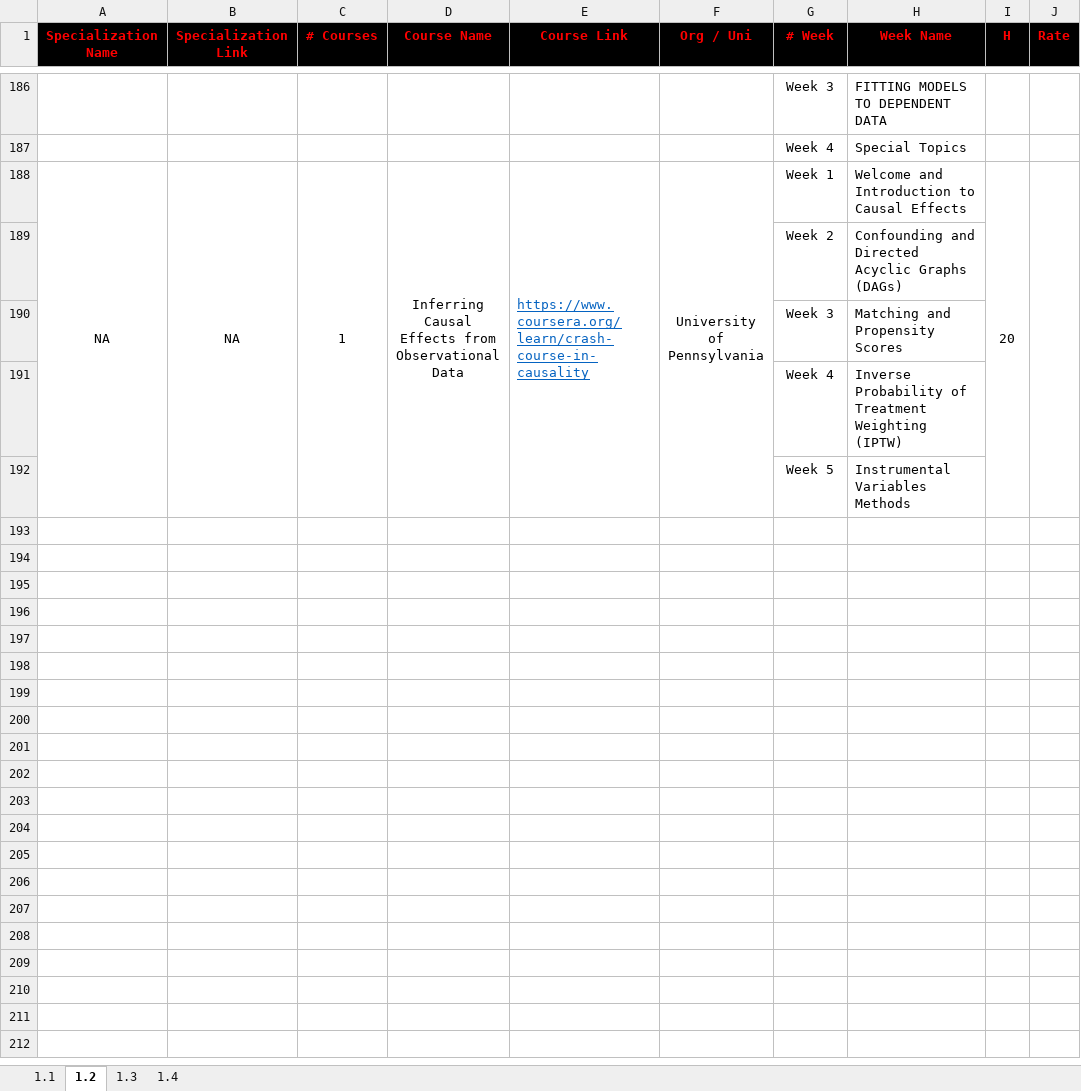
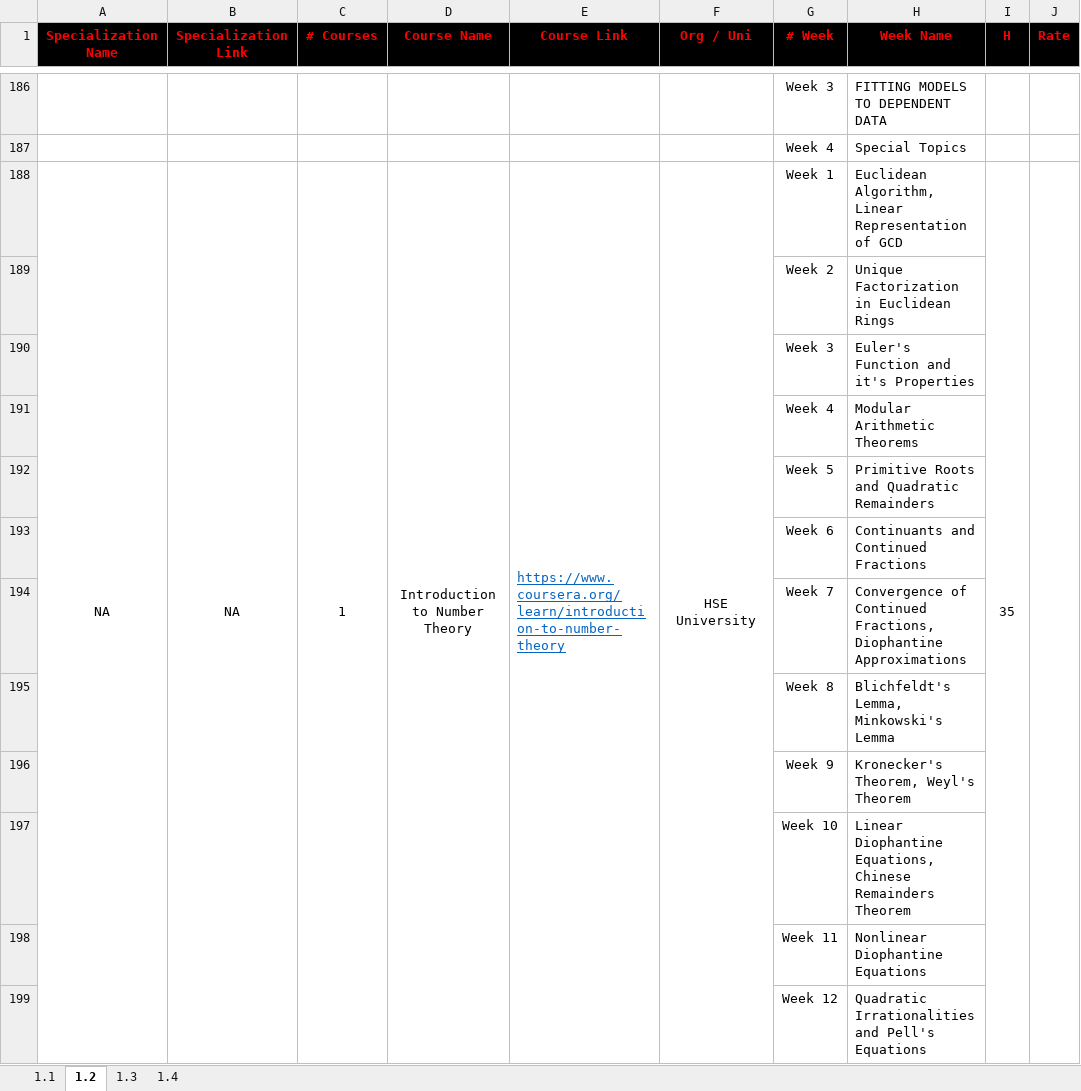
Before and after one commit to cs-MohamedAyman/eLearning-Platforms, an Excel workbook: Computer-Science-Specializations/Computer-Science-Specializations.xlsx, sheet 1.2, drawn as a sheet; only a part is shown, gaps mark what is left out; values as stored, in another font and other column widths than the file's, no borders; the diff names each change by its address in the sheet, - before the commit and + after, or states it on an @@ line.

```diff
--- a/Computer-Science-Specializations/Computer-Science-Specializations.xlsx (sheet 1.2)
+++ b/Computer-Science-Specializations/Computer-Science-Specializations.xlsx (sheet 1.2)
-D188 (Course Name): Inferring Causal Effects from Observational Data
+D188 (Course Name): Introduction to Number Theory
-E188 (Course Link): https://www.coursera.org/learn/crash-course-in-causality
+E188 (Course Link): https://www.coursera.org/learn/introduction-to-number-theory
-F188 (Org / Uni): University of Pennsylvania
+F188 (Org / Uni): HSE University
-H188 (Week Name): Welcome and Introduction to Causal Effects
+H188 (Week Name): Euclidean Algorithm, Linear Representation of GCD
-I188 (H): 20
+I188 (H): 35
-H189 (Week Name): Confounding and Directed Acyclic Graphs (DAGs)
+H189 (Week Name): Unique Factorization in Euclidean Rings
-H190 (Week Name): Matching and Propensity Scores
+H190 (Week Name): Euler's Function and it's Properties
-H191 (Week Name): Inverse Probability of Treatment Weighting (IPTW)
+H191 (Week Name): Modular Arithmetic Theorems
-H192 (Week Name): Instrumental Variables Methods
+H192 (Week Name): Primitive Roots and Quadratic Remainders
+row 193:  |  |  |  |  |  | Week 6 | Continuants and Continued Fractions
+row 194:  |  |  |  |  |  | Week 7 | Convergence of Continued Fractions, Diophantine Approximations
+row 195:  |  |  |  |  |  | Week 8 | Blichfeldt's Lemma, Minkowski's Lemma
+row 196:  |  |  |  |  |  | Week 9 | Kronecker's Theorem, Weyl's Theorem
+row 197:  |  |  |  |  |  | Week 10 | Linear Diophantine Equations, Chinese Remainders Theorem
+row 198:  |  |  |  |  |  | Week 11 | Nonlinear Diophantine Equations
+row 199:  |  |  |  |  |  | Week 12 | Quadratic Irrationalities and Pell's Equations
```
Also changed, not shown: sheet 1.4.
